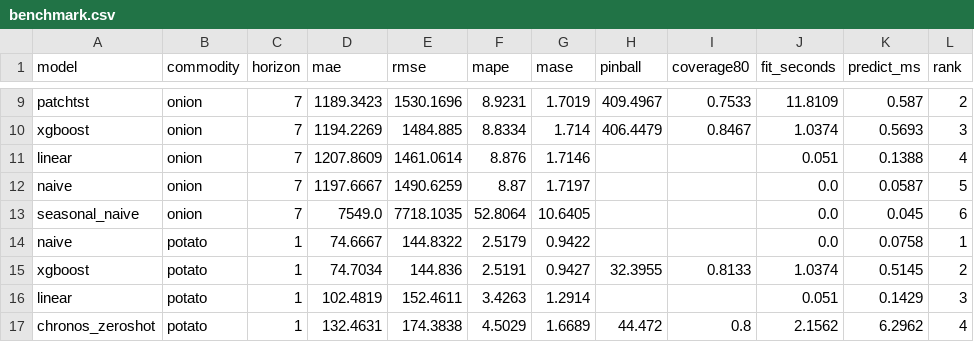
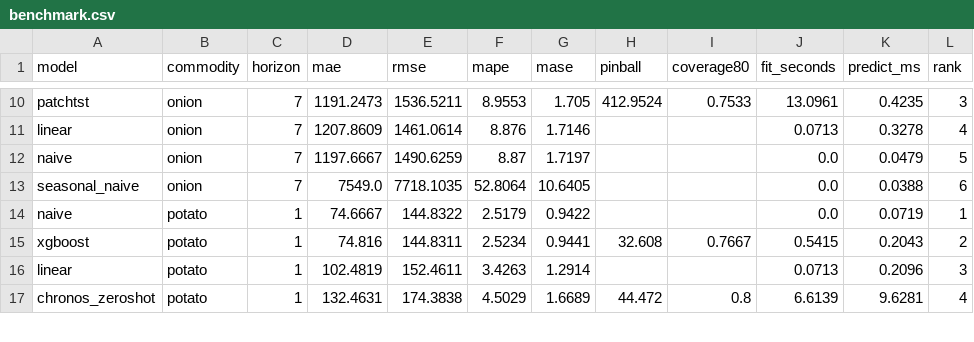
Before and after one commit to Anasnaveed69/mandicast, a CSV file: reports/benchmark.csv, drawn as a sheet; only a part is shown, gaps mark what is left out; removed rows and columns are numbered as before the commit, all else as after; the diff covers the shown part only; the diff names each change by its address in the sheet, - before the commit and + after, or states it on an @@ line.

```diff
--- a/reports/benchmark.csv
+++ b/reports/benchmark.csv
-D10 (mae): 1189.3423
+D10 (mae): 1191.2473
-E10 (rmse): 1530.1696
+E10 (rmse): 1536.5211
-F10 (mape): 8.9231
+F10 (mape): 8.9553
-G10 (mase): 1.7019
+G10 (mase): 1.705
-H10 (pinball): 409.4967
+H10 (pinball): 412.9524
-J10 (fit_seconds): 11.8109
+J10 (fit_seconds): 13.0961
-K10 (predict_ms): 0.587
+K10 (predict_ms): 0.4235
-L10 (rank): 2
+L10 (rank): 3
-row 10: xgboost | onion | 7 | 1194.2269 | 1484.885 | 8.8334 | 1.714 | 406.4479 | 0.8467 | 1.0374 | 0.5693 | 3
-J11 (fit_seconds): 0.051
+J11 (fit_seconds): 0.0713
-K11 (predict_ms): 0.1388
+K11 (predict_ms): 0.3278
-K12 (predict_ms): 0.0587
+K12 (predict_ms): 0.0479
-K13 (predict_ms): 0.045
+K13 (predict_ms): 0.0388
-K14 (predict_ms): 0.0758
+K14 (predict_ms): 0.0719
-D15 (mae): 74.7034
+D15 (mae): 74.816
-E15 (rmse): 144.836
+E15 (rmse): 144.8311
-F15 (mape): 2.5191
+F15 (mape): 2.5234
-G15 (mase): 0.9427
+G15 (mase): 0.9441
-H15 (pinball): 32.3955
+H15 (pinball): 32.608
-I15 (coverage80): 0.8133
+I15 (coverage80): 0.7667
-J15 (fit_seconds): 1.0374
+J15 (fit_seconds): 0.5415
-K15 (predict_ms): 0.5145
+K15 (predict_ms): 0.2043
-J16 (fit_seconds): 0.051
+J16 (fit_seconds): 0.0713
-K16 (predict_ms): 0.1429
+K16 (predict_ms): 0.2096
-J17 (fit_seconds): 2.1562
+J17 (fit_seconds): 6.6139
-K17 (predict_ms): 6.2962
+K17 (predict_ms): 9.6281
```
Also changed, not shown: 1 added row and 102 edited cells elsewhere in this file, 4 other files.
